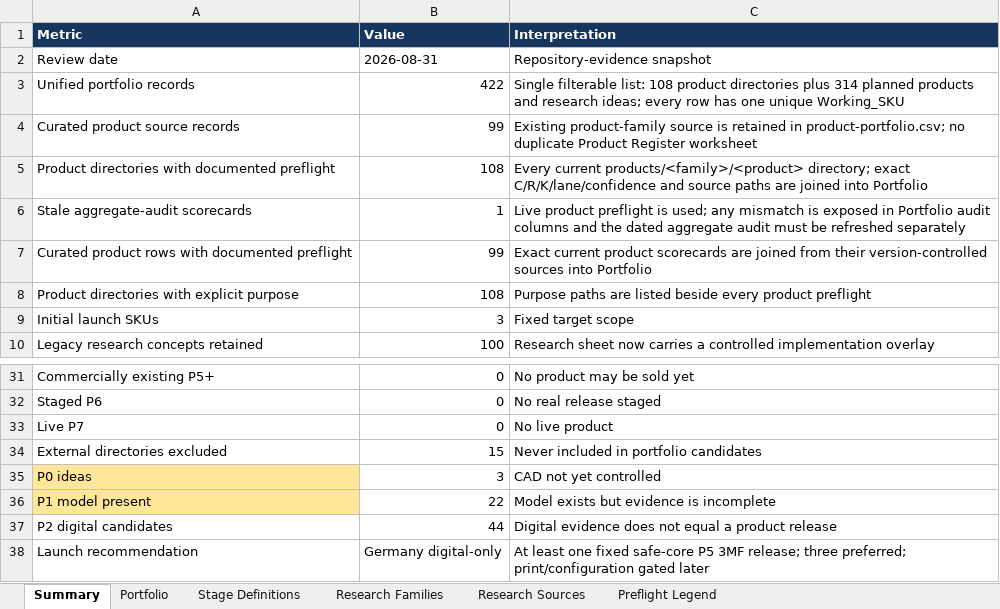
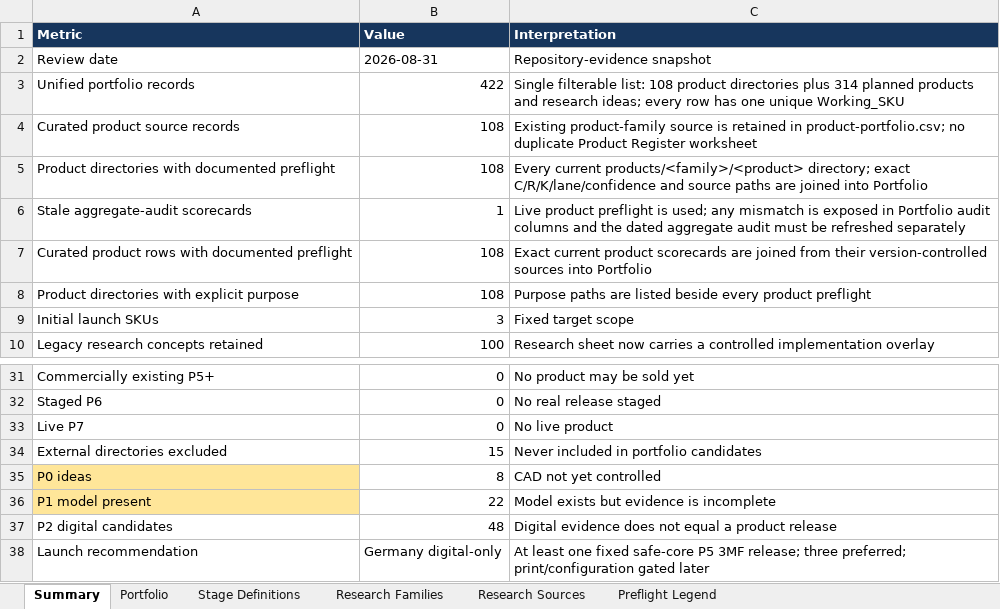
Before and after one commit to stefanjunk/3d_models, an Excel workbook: business/02-portfolio/product-portfolio.xlsx, sheet Summary, drawn as a sheet; only a part is shown, gaps mark what is left out; values as stored, in another font and other column widths than the file's, no borders; the diff names each change by its address in the sheet, - before the commit and + after, or states it on an @@ line.

```diff
--- a/business/02-portfolio/product-portfolio.xlsx (sheet Summary)
+++ b/business/02-portfolio/product-portfolio.xlsx (sheet Summary)
-B4 (Value): 99
+B4 (Value): 108
-B7 (Value): 99
+B7 (Value): 108
-B35 (Value): 3
+B35 (Value): 8
-B37 (Value): 44
+B37 (Value): 48
```
Also changed, not shown: sheet Portfolio, 7 other files.
